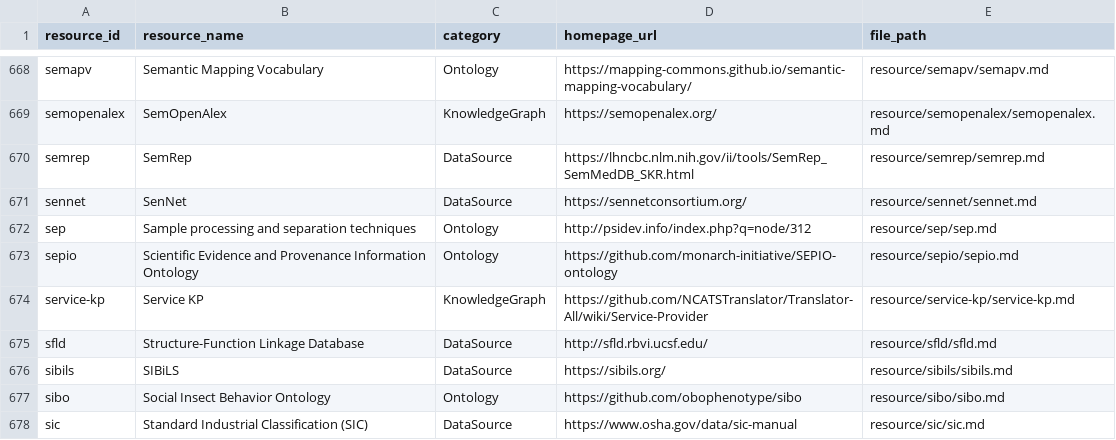
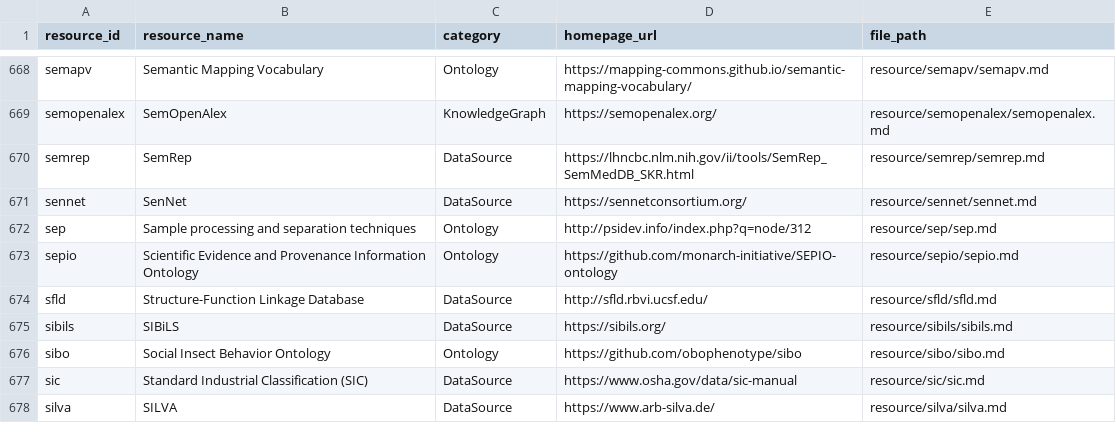
Before and after one commit to Knowledge-Graph-Hub/kg-registry, a TSV file: reports/missing_infores_ids.tsv, drawn as a sheet; only a part is shown, gaps mark what is left out; the shorter side is filled out with more unchanged rows.

```diff
--- a/reports/missing_infores_ids.tsv
+++ b/reports/missing_infores_ids.tsv
@@ -673,3 +673,2 @@ sep	Sample processing and separation techniques	Ontology	http://psidev.info/inde
 sepio	Scientific Evidence and Provenance Information Ontology	Ontology	https://github.com/monarch-initiative/SEPIO-ontology	resource/sepio/sepio.md
-service-kp	Service KP	KnowledgeGraph	https://github.com/NCATSTranslator/Translator-All/wiki/Service-Provider	resource/service-kp/service-kp.md
 sfld	Structure-Function Linkage Database	DataSource	http://sfld.rbvi.ucsf.edu/	resource/sfld/sfld.md
```
Also changed, not shown: reports/license-inference.tsv, reports/metadata-grid.csv, 16 other files.
